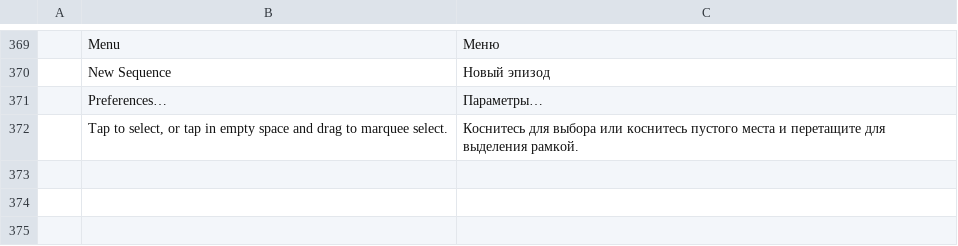
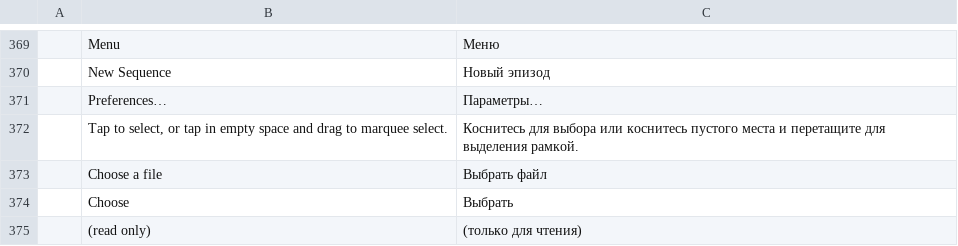
Before and after one commit to Gotya-OFFCIAL/filmcraft, a TSV file: crates/ui-egui/src/i18n/ru.tsv, drawn as a sheet; only a part is shown, gaps mark what is left out.

Commit message:
i18n: the file browser's dialog in every catalog
The in-app file browser (the picker Android routes every open/save/folder
choice to) still showed its window title and confirm button in English
("Choose a file", "Choose") and never translated the read-only marker
appended to the path bar. Add the three bare words to all eleven
catalogs in each house style (zh-cn 选择文件/选择/（只读）, ja, ko, de,
es, fr, it, id, pt-br, ru, uk) and route the marker through tl!.

Device check on MuMu (zh-cn): the dialog now reads 选择文件 with 选择 /
取消 buttons. The read-only suffix only renders where a probe fails;
MuMu's permissive storage keeps /sdcard/Movies writable, so the
answering log ["/sdcard/Movies"] from a Choose tap is the check there.

```diff
--- a/crates/ui-egui/src/i18n/ru.tsv
+++ b/crates/ui-egui/src/i18n/ru.tsv
@@ -372 +372,4 @@
 	Tap to select, or tap in empty space and drag to marquee select.	Коснитесь для выбора или коснитесь пустого места и перетащите для выделения рамкой.
+	Choose a file	Выбрать файл
+	Choose	Выбрать
+	(read only)	(только для чтения)
```
Also changed, not shown: crates/ui-egui/src/i18n/de.tsv, crates/ui-egui/src/i18n/fr.tsv, 9 other files.
